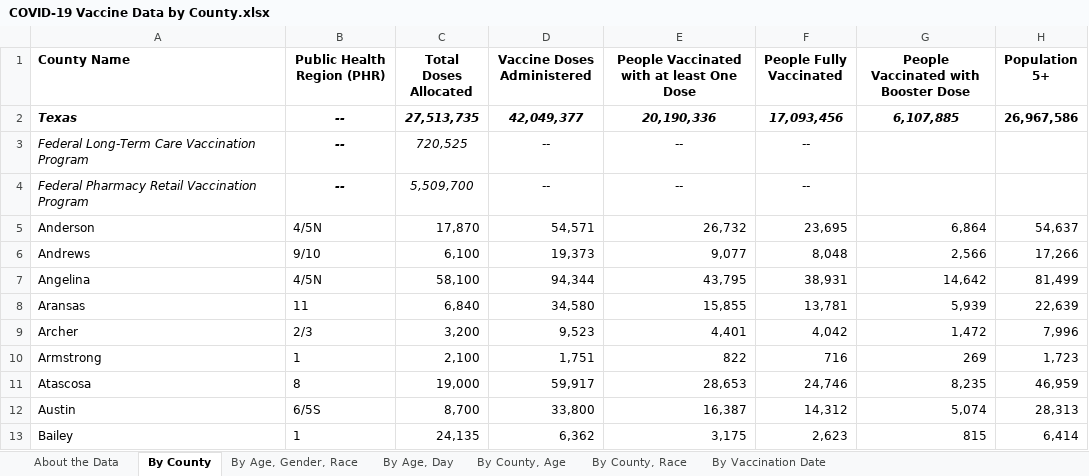
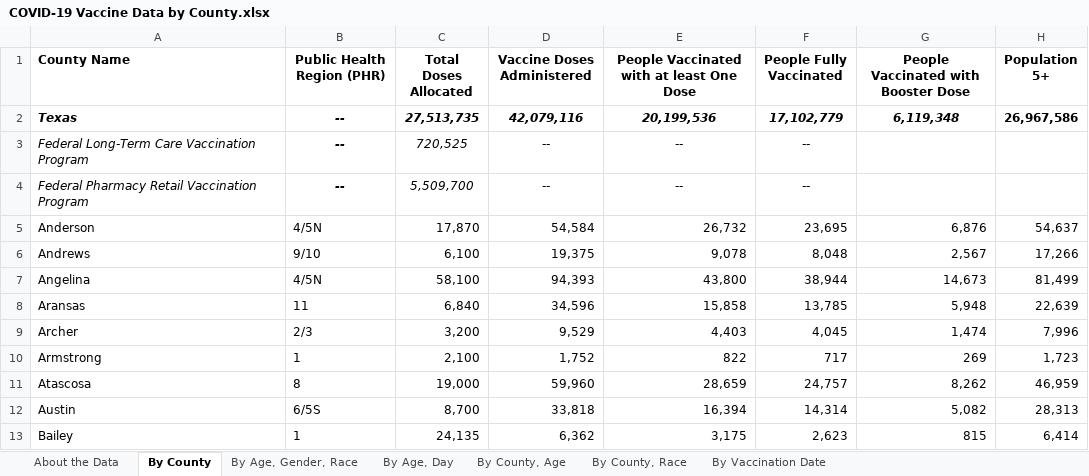
Before and after one commit to Dotdash-Data-Journalism/2021_2022_VWH_covid_worst_10th_percentile, an Excel workbook: COVID-19 Vaccine Data by County.xlsx, sheet By County, drawn as a sheet; only a part is shown; values as stored, in another font and other column widths than the file's, no borders; the diff covers the shown part only; the diff names each change by its address in the sheet, - before the commit and + after, or states it on an @@ line.

```diff
--- a/COVID-19 Vaccine Data by County.xlsx (sheet By County)
+++ b/COVID-19 Vaccine Data by County.xlsx (sheet By County)
-D2 (Vaccine Doses Administered): 42,049,377
+D2 (Vaccine Doses Administered): 42,079,116
-E2: 20,190,336
+E2: 20,199,536
-F2 (People Fully Vaccinated): 17,093,456
+F2 (People Fully Vaccinated): 17,102,779
-G2: 6,107,885
+G2: 6,119,348
-D5 (Vaccine Doses Administered): 54,571
+D5 (Vaccine Doses Administered): 54,584
-G5: 6,864
+G5: 6,876
-D6 (Vaccine Doses Administered): 19,373
+D6 (Vaccine Doses Administered): 19,375
-E6: 9,077
+E6: 9,078
-G6: 2,566
+G6: 2,567
-D7 (Vaccine Doses Administered): 94,344
+D7 (Vaccine Doses Administered): 94,393
-E7: 43,795
+E7: 43,800
-F7 (People Fully Vaccinated): 38,931
+F7 (People Fully Vaccinated): 38,944
-G7: 14,642
+G7: 14,673
-D8 (Vaccine Doses Administered): 34,580
+D8 (Vaccine Doses Administered): 34,596
-E8: 15,855
+E8: 15,858
-F8 (People Fully Vaccinated): 13,781
+F8 (People Fully Vaccinated): 13,785
-G8: 5,939
+G8: 5,948
-D9 (Vaccine Doses Administered): 9,523
+D9 (Vaccine Doses Administered): 9,529
-E9: 4,401
+E9: 4,403
-F9 (People Fully Vaccinated): 4,042
+F9 (People Fully Vaccinated): 4,045
-G9: 1,472
+G9: 1,474
-D10 (Vaccine Doses Administered): 1,751
+D10 (Vaccine Doses Administered): 1,752
-F10 (People Fully Vaccinated): 716
+F10 (People Fully Vaccinated): 717
-D11 (Vaccine Doses Administered): 59,917
+D11 (Vaccine Doses Administered): 59,960
-E11: 28,653
+E11: 28,659
-F11 (People Fully Vaccinated): 24,746
+F11 (People Fully Vaccinated): 24,757
-G11: 8,235
+G11: 8,262
-D12 (Vaccine Doses Administered): 33,800
+D12 (Vaccine Doses Administered): 33,818
-E12: 16,387
+E12: 16,394
-F12 (People Fully Vaccinated): 14,312
+F12 (People Fully Vaccinated): 14,314
-G12: 5,074
+G12: 5,082
```
Also changed, not shown: 750 edited cells elsewhere in this sheet, sheet By County, Race, sheet By County, Age, sheet By Vaccination Date, sheet By Age, Day, sheet By Age, Gender, Race, sheet About the Data, 1 other file.
